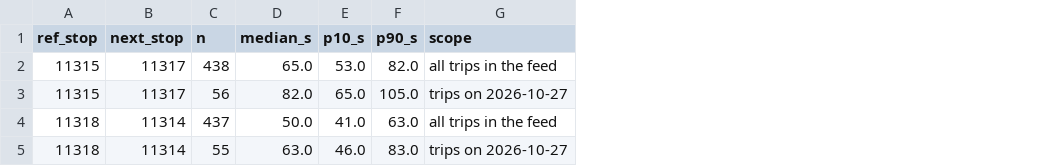
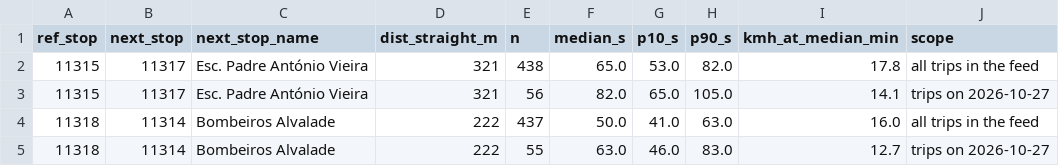
Before and after one commit to diogo4256/mobilidados, a CSV file: cases/lisboa-rua-ricardo-jorge/results/tables/scheduled_runtimes.csv, drawn as a sheet; the diff names each change by its address in the sheet, - before the commit and + after, or states it on an @@ line.

Commit message:
Close reproducibility gaps; test the AI tools through the SDK
- Lisbon case: GTFS now downloaded from the Mobility Database archive
  (mdb-2929-202610200105, byte-identical to the feed used); lock rebased on
  streetfit's own downloads of 2026-10-24 (CML layers verified identical,
  feature by feature, to the 2026-10-20 snapshot), so third parties can
  fetch and verify every input
- fetch: save the lock after each source; restore identify caches from a
  snapshot; new `snapshot` command for redistributable inputs
- deterministic output order (axes sorted and merged by name; ties in
  occurrence rankings broken by street name)
- runtimes report stop-to-stop distance and implied speed; the ledger adds
  the encounter count at the slowest schedule-implied speed (7 at 12.7 km/h)
- tests: SDK-level tests of all three AI tools against a mock transport,
  snapshot round trip, lock change detection; CI also lints Markdown

```diff
--- a/cases/lisboa-rua-ricardo-jorge/results/tables/scheduled_runtimes.csv
+++ b/cases/lisboa-rua-ricardo-jorge/results/tables/scheduled_runtimes.csv
+column C (next_stop_name), rows 2-5: Esc. Padre António Vieira | Esc. Padre António Vieira | Bombeiros Alvalade | Bombeiros Alvalade
+column D (dist_straight_m), rows 2-5: 321 | 321 | 222 | 222
+column I (kmh_at_median_min), rows 2-5: 17.8 | 14.1 | 16.0 | 12.7
```
Also changed, not shown: cases/lisboa-rua-ricardo-jorge/results/tables/occurrences_by_street.csv, 27 other files.
